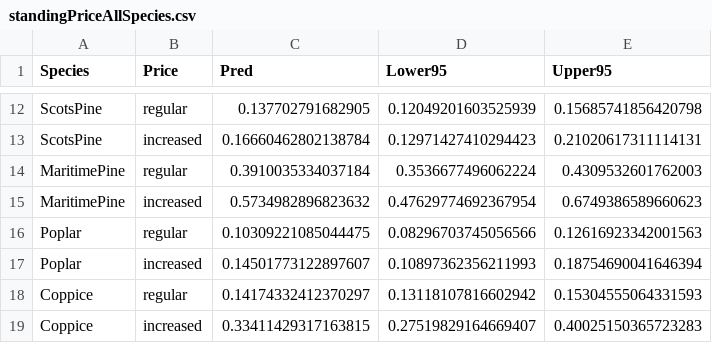
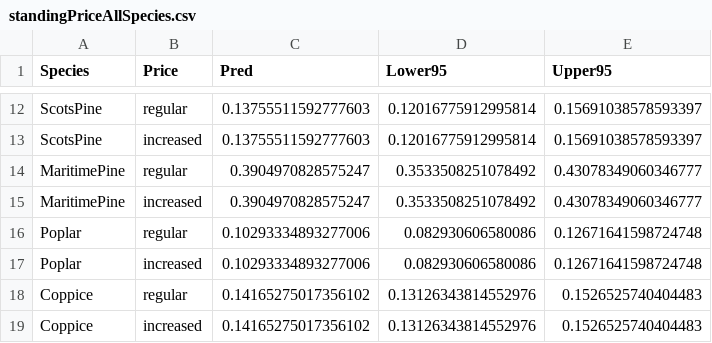
Before and after one commit to CWFC-CCFB/lerfobforesttools, a CSV file: manuscripts/lerfob/predictor/thinners/frenchnfithinner2018/standingPriceAllSpecies.csv, drawn as a sheet; only a part is shown, gaps mark what is left out; the diff covers the shown part only; the diff names each change by its address in the sheet, - before the commit and + after, or states it on an @@ line.

```diff
--- a/manuscripts/lerfob/predictor/thinners/frenchnfithinner2018/standingPriceAllSpecies.csv
+++ b/manuscripts/lerfob/predictor/thinners/frenchnfithinner2018/standingPriceAllSpecies.csv
-C12 (Pred): 0.137702791682905
+C12 (Pred): 0.13755511592777603
-D12 (Lower95): 0.12049201603525939
+D12 (Lower95): 0.12016775912995814
-E12 (Upper95): 0.15685741856420798
+E12 (Upper95): 0.15691038578593397
-C13 (Pred): 0.16660462802138784
+C13 (Pred): 0.13755511592777603
-D13 (Lower95): 0.12971427410294423
+D13 (Lower95): 0.12016775912995814
-E13 (Upper95): 0.21020617311114131
+E13 (Upper95): 0.15691038578593397
-C14 (Pred): 0.3910035334037184
+C14 (Pred): 0.3904970828575247
-D14 (Lower95): 0.3536677496062224
+D14 (Lower95): 0.3533508251078492
-E14 (Upper95): 0.4309532601762003
+E14 (Upper95): 0.43078349060346777
-C15 (Pred): 0.5734982896823632
+C15 (Pred): 0.3904970828575247
-D15 (Lower95): 0.47629774692367954
+D15 (Lower95): 0.3533508251078492
-E15 (Upper95): 0.6749386589660623
+E15 (Upper95): 0.43078349060346777
-C16 (Pred): 0.10309221085044475
+C16 (Pred): 0.10293334893277006
-D16 (Lower95): 0.08296703745056566
+D16 (Lower95): 0.082930606580086
-E16 (Upper95): 0.12616923342001563
+E16 (Upper95): 0.12671641598724748
-C17 (Pred): 0.14501773122897607
+C17 (Pred): 0.10293334893277006
-D17 (Lower95): 0.10897362356211993
+D17 (Lower95): 0.082930606580086
-E17 (Upper95): 0.18754690041646394
+E17 (Upper95): 0.12671641598724748
-C18 (Pred): 0.14174332412370297
+C18 (Pred): 0.14165275017356102
-D18 (Lower95): 0.13118107816602942
+D18 (Lower95): 0.13126343814552976
-E18 (Upper95): 0.15304555064331593
+E18 (Upper95): 0.1526525740404483
-C19 (Pred): 0.33411429317163815
+C19 (Pred): 0.14165275017356102
-D19 (Lower95): 0.27519829164669407
+D19 (Lower95): 0.13126343814552976
-E19 (Upper95): 0.40025150365723283
+E19 (Upper95): 0.1526525740404483
```
Also changed, not shown: 30 edited cells elsewhere in this file, 1 other file.
